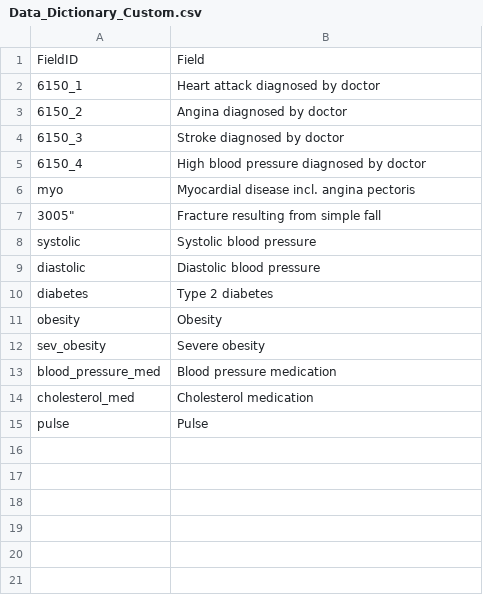
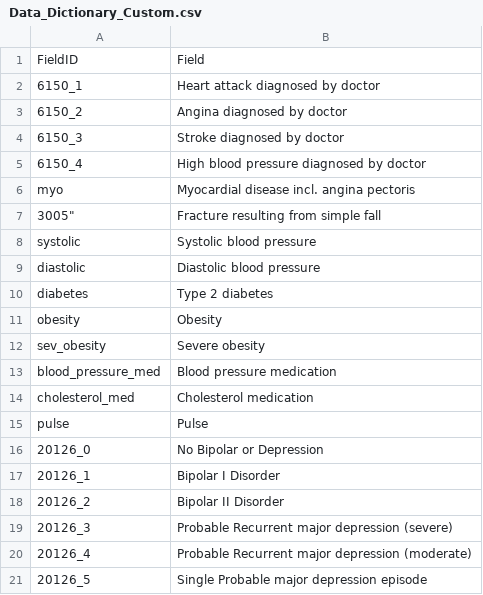
Before and after one commit to HauserGroup/gogoGPCR, a CSV file: data/misc/Data_Dictionary_Custom.csv, drawn as a sheet.

```diff
--- a/data/misc/Data_Dictionary_Custom.csv
+++ b/data/misc/Data_Dictionary_Custom.csv
@@ -15 +15,7 @@
 "pulse","Pulse"
+"20126_0","No Bipolar or Depression"
+"20126_1","Bipolar I Disorder"
+"20126_2","Bipolar II Disorder"
+"20126_3","Probable Recurrent major depression (severe)"
+"20126_4","Probable Recurrent major depression (moderate)"
+"20126_5","Single Probable major depression episode"
```
Also changed, not shown: 5 other files.
